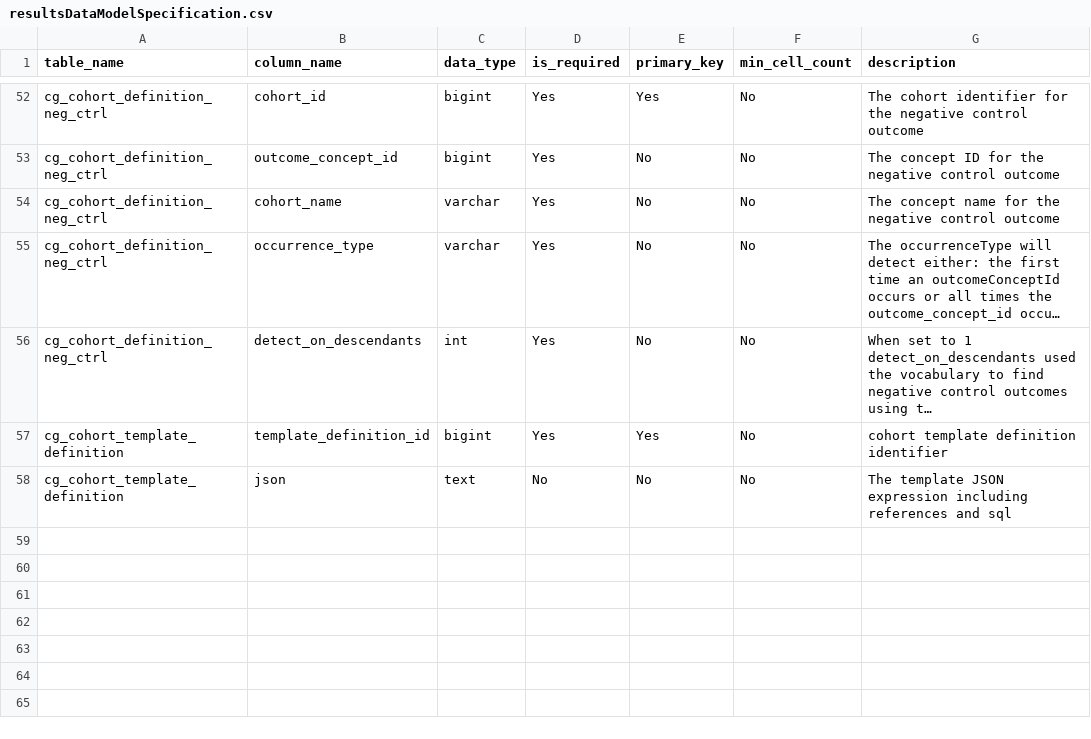
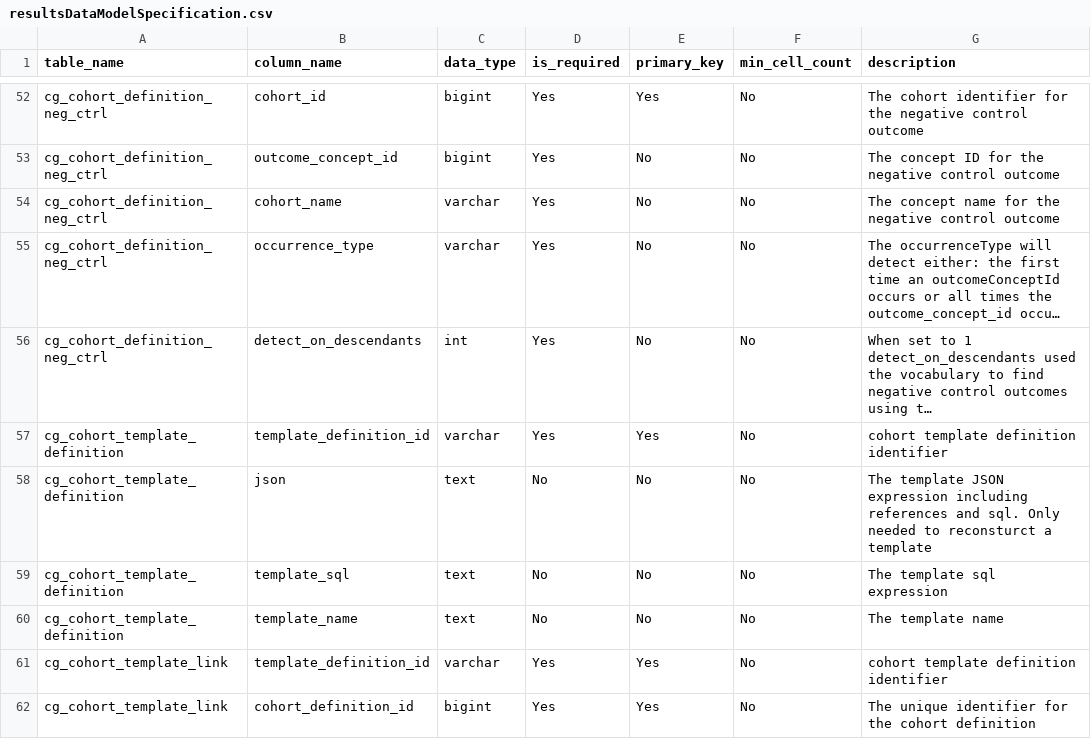
Before and after one commit to OHDSI/CohortGenerator, a CSV file: inst/csv/resultsDataModelSpecification.csv, drawn as a sheet; only a part is shown, gaps mark what is left out; long unchanged cells end in …; the diff names each change by its address in the sheet, - before the commit and + after, or states it on an @@ line.

Commit message:
Changed data model and migrations to support actually viewing in shiny app

```diff
--- a/inst/csv/resultsDataModelSpecification.csv
+++ b/inst/csv/resultsDataModelSpecification.csv
-C57 (data_type): bigint
+C57 (data_type): varchar
-G58 (description): …references and sql
+G58 (description): …references and sql. Only needed to reconsturct a template
+row 59: cg_cohort_template_definition | template_sql | text | No | No | No | The template sql expression
+row 60: cg_cohort_template_definition | template_name | text | No | No | No | The template name
+row 61: cg_cohort_template_link | template_definition_id | varchar | Yes | Yes | No | cohort template definition identifier
+row 62: cg_cohort_template_link | cohort_definition_id | bigint | Yes | Yes | No | The unique identifier for the cohort definition
```
Also changed, not shown: 3 other files.
